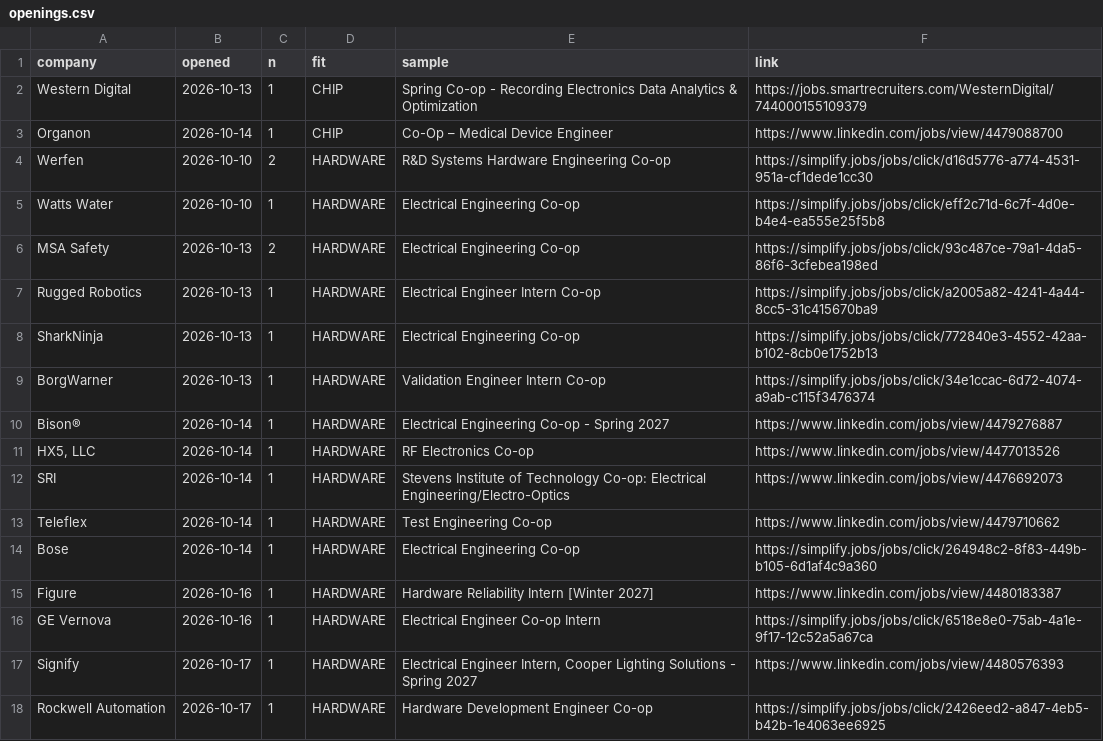
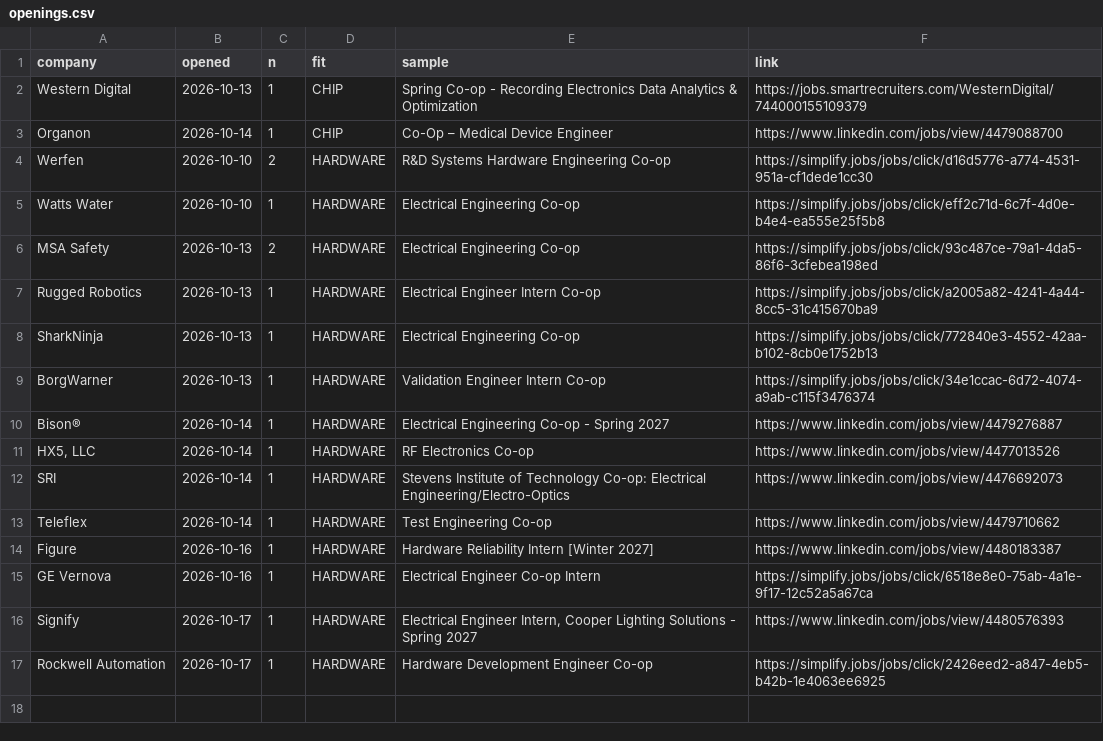
Before and after one commit to hrisheekmust-blip/coop-scraper, a CSV file: data/openings.csv, drawn as a sheet; the diff names each change by its address in the sheet, - before the commit and + after, or states it on an @@ line.

```diff
--- a/data/openings.csv
+++ b/data/openings.csv
-row 14: Bose | 2026-10-14 | 1 | HARDWARE | Electrical Engineering Co-op | https://simplify.jobs/jobs/click/264948c2-8f83-449b-b105-6d1af4c9a360
```
Also changed, not shown: data/watchlist.csv, 12 other files.
